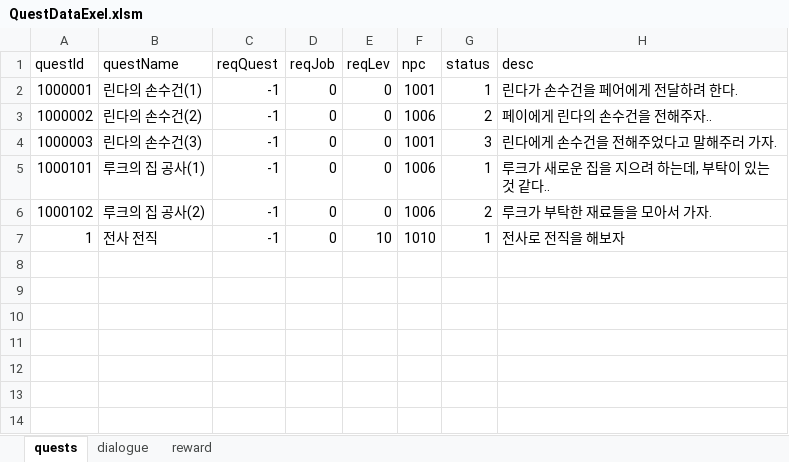
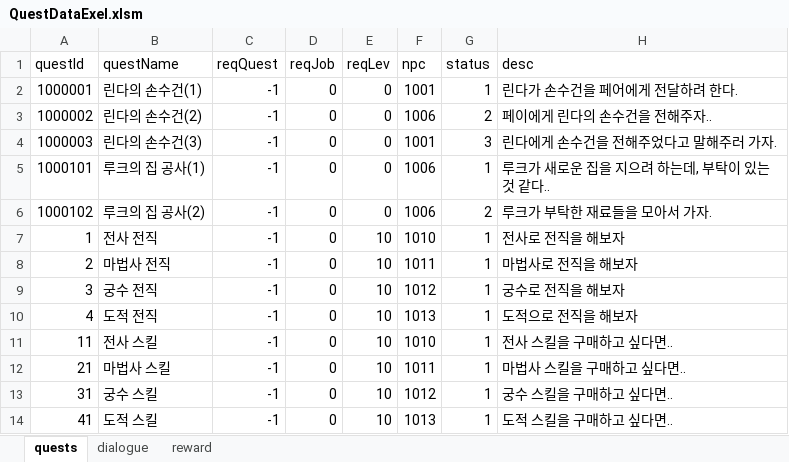
Before and after one commit to danjin21/constatntine2022, an Excel workbook: Client/Assets/Resources/Data/QuestDataExel.xlsm, sheet quests, drawn as a sheet; values as stored, in another font and other column widths than the file's, no borders; the diff names each change by its address in the sheet, - before the commit and + after, or states it on an @@ line.

```diff
--- a/Client/Assets/Resources/Data/QuestDataExel.xlsm (sheet quests)
+++ b/Client/Assets/Resources/Data/QuestDataExel.xlsm (sheet quests)
+row 8: 2 | 마법사 전직 | -1 | 0 | 10 | 1011 | 1 | 마법사로 전직을 해보자
+row 9: 3 | 궁수 전직 | -1 | 0 | 10 | 1012 | 1 | 궁수로 전직을 해보자
+row 10: 4 | 도적 전직 | -1 | 0 | 10 | 1013 | 1 | 도적으로 전직을 해보자
+row 11: 11 | 전사 스킬 | -1 | 0 | 10 | 1010 | 1 | 전사 스킬을 구매하고 싶다면..
+row 12: 21 | 마법사 스킬 | -1 | 0 | 10 | 1011 | 1 | 마법사 스킬을 구매하고 싶다면..
+row 13: 31 | 궁수 스킬 | -1 | 0 | 10 | 1012 | 1 | 궁수 스킬을 구매하고 싶다면..
+row 14: 41 | 도적 스킬 | -1 | 0 | 10 | 1013 | 1 | 도적 스킬을 구매하고 싶다면..
```
Also changed, not shown: sheet dialogue, sheet reward, Client/Assets/Resources/Data/NpcDataExel.xlsm, 4 other files.
